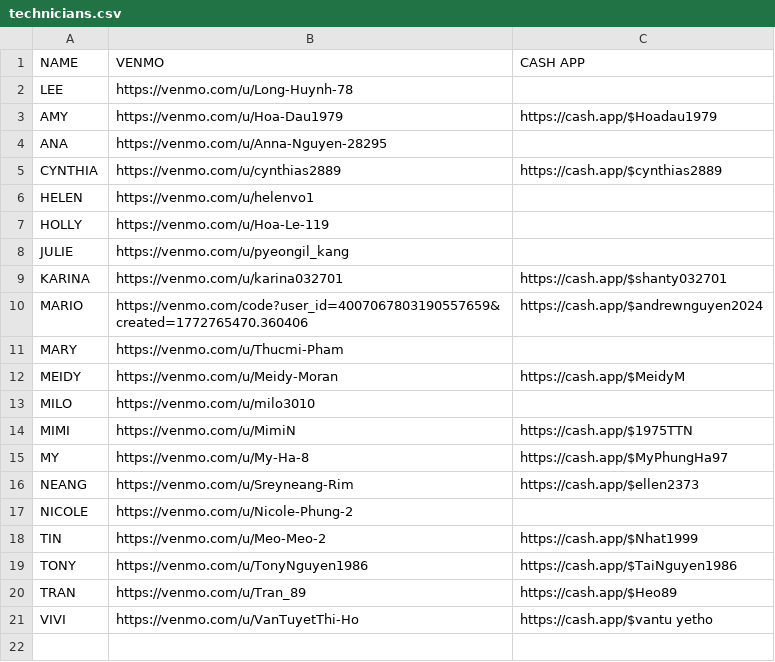
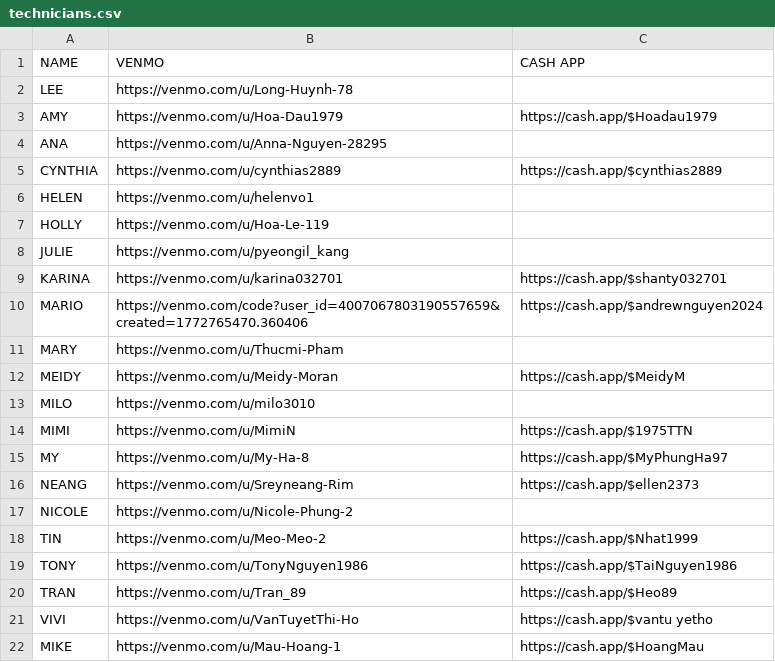
Before and after one commit to mimitailscale/Mimi-Tip-Cards, a CSV file: public/technicians.csv, drawn as a sheet.

Commit message:
Add Mike Venmo and Cash App tip links

```diff
--- a/public/technicians.csv
+++ b/public/technicians.csv
@@ -21 +21,2 @@ TRAN,https://venmo.com/u/Tran_89,https://cash.app/$Heo89
 VIVI,https://venmo.com/u/VanTuyetThi-Ho,https://cash.app/$vantu yetho
+MIKE,https://venmo.com/u/Mau-Hoang-1,https://cash.app/$HoangMau
```
Also changed, not shown: 4 other files.
